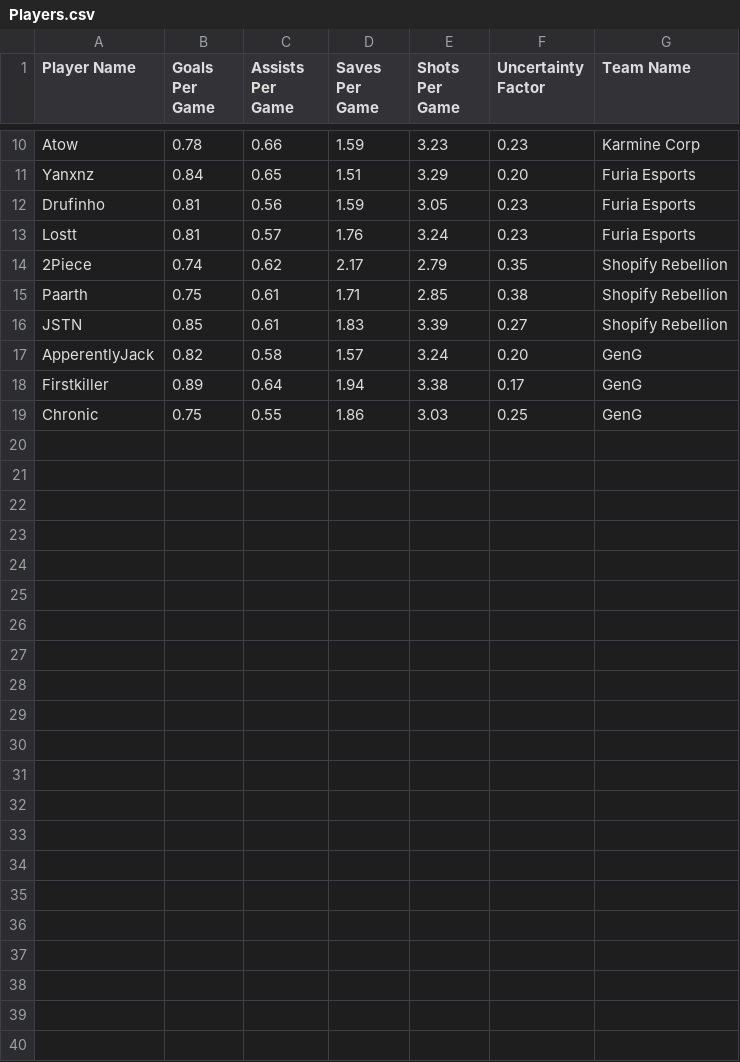
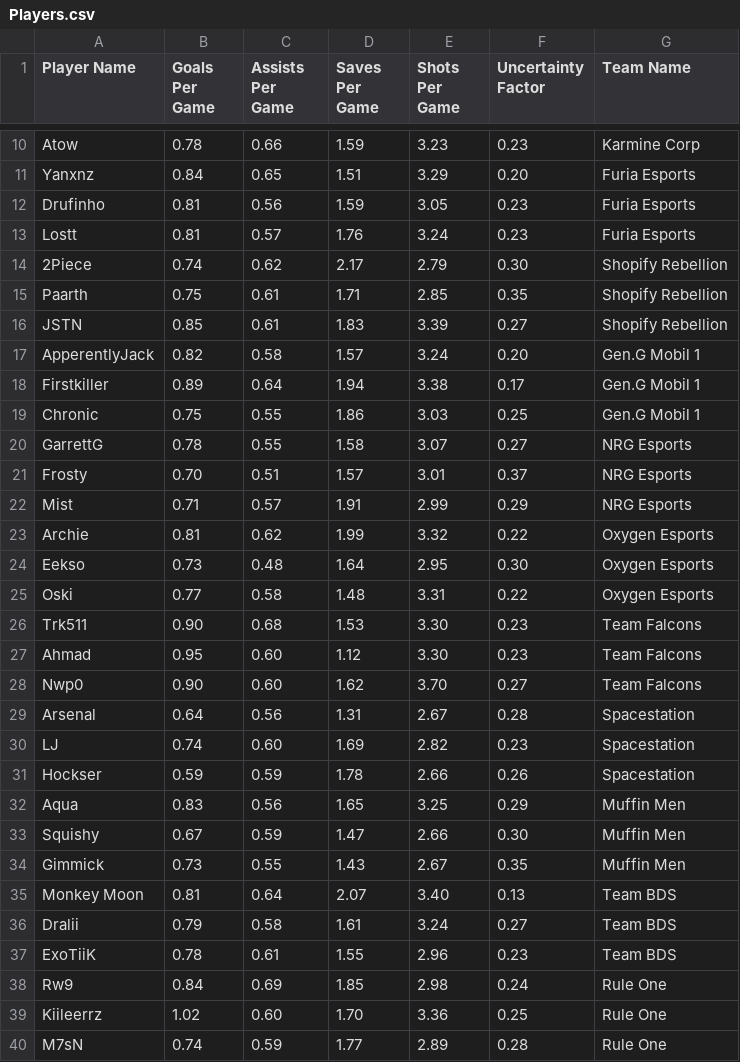
Before and after one commit to MaximKleyer/RLCS-Simulation, a CSV file: Players.csv, drawn as a sheet; only a part is shown, gaps mark what is left out.

Commit message:
Add files via upload

```diff
--- a/Players.csv
+++ b/Players.csv
@@ -13,7 +13,28 @@ Drufinho,0.81,0.56,1.59,3.05,0.23,Furia Esports
 Lostt,0.81,0.57,1.76,3.24,0.23,Furia Esports
-2Piece,0.74,0.62,2.17,2.79,0.35,Shopify Rebellion
-Paarth,0.75,0.61,1.71,2.85,0.38,Shopify Rebellion
+2Piece,0.74,0.62,2.17,2.79,0.30,Shopify Rebellion
+Paarth,0.75,0.61,1.71,2.85,0.35,Shopify Rebellion
 JSTN,0.85,0.61,1.83,3.39,0.27,Shopify Rebellion
-ApperentlyJack,0.82,0.58,1.57,3.24,0.20,GenG
-Firstkiller,0.89,0.64,1.94,3.38,0.17,GenG
-Chronic,0.75,0.55,1.86,3.03,0.25,GenG
+ApperentlyJack,0.82,0.58,1.57,3.24,0.20,Gen.G Mobil 1
+Firstkiller,0.89,0.64,1.94,3.38,0.17,Gen.G Mobil 1
+Chronic,0.75,0.55,1.86,3.03,0.25,Gen.G Mobil 1
+GarrettG,0.78,0.55,1.58,3.07,0.27,NRG Esports
+Frosty,0.70,0.51,1.57,3.01,0.37,NRG Esports
+Mist,0.71,0.57,1.91,2.99,0.29,NRG Esports
+Archie,0.81,0.62,1.99,3.32,0.22,Oxygen Esports
+Eekso,0.73,0.48,1.64,2.95,0.30,Oxygen Esports
+Oski,0.77,0.58,1.48,3.31,0.22,Oxygen Esports
+Trk511,0.90,0.68,1.53,3.30,0.23,Team Falcons
+Ahmad,0.95,0.60,1.12,3.30,0.23,Team Falcons
+Nwp0,0.90,0.60,1.62,3.70,0.27,Team Falcons
+Arsenal,0.64,0.56,1.31,2.67,0.28,Spacestation
+LJ,0.74,0.60,1.69,2.82,0.23,Spacestation
+Hockser,0.59,0.59,1.78,2.66,0.26,Spacestation
+Aqua,0.83,0.56,1.65,3.25,0.29,Muffin Men
+Squishy,0.67,0.59,1.47,2.66,0.30,Muffin Men
+Gimmick,0.73,0.55,1.43,2.67,0.35,Muffin Men
+Monkey Moon,0.81,0.64,2.07,3.40,0.13,Team BDS
+Dralii,0.79,0.58,1.61,3.24,0.27,Team BDS
+ExoTiiK,0.78,0.61,1.55,2.96,0.23,Team BDS
+Rw9,0.84,0.69,1.85,2.98,0.24,Rule One
+Kiileerrz,1.02,0.60,1.70,3.36,0.25,Rule One
+M7sN,0.74,0.59,1.77,2.89,0.28,Rule One
```
